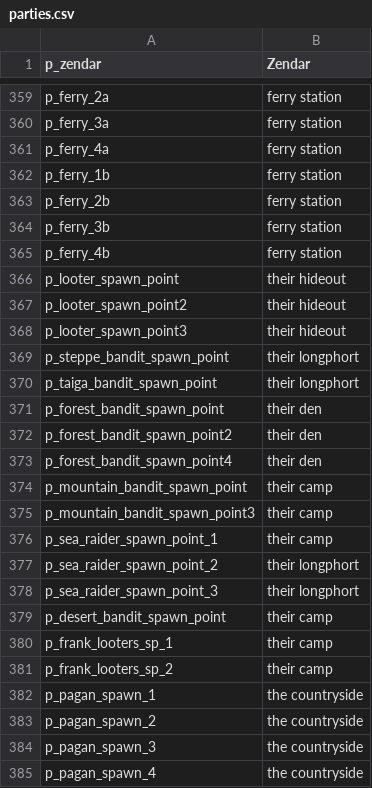
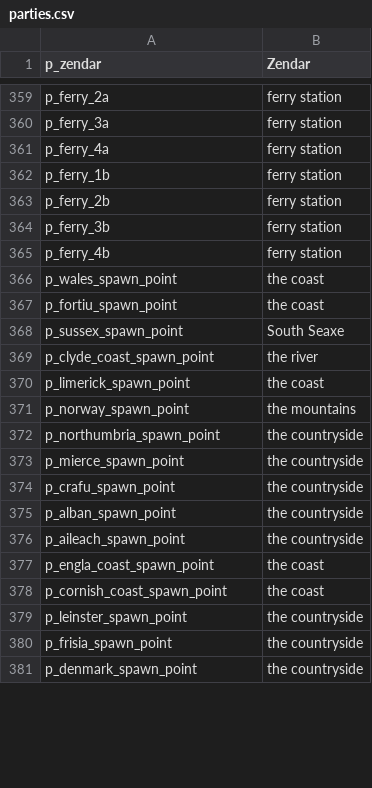
Before and after one commit to FabianoIlCapo/warband-vc-l10n, a CSV file: en/parties.csv, drawn as a sheet; only a part is shown, gaps mark what is left out; the diff covers the shown part only.

```diff
--- a/en/parties.csv
+++ b/en/parties.csv
@@ -365,21 +365,17 @@ p_ferry_3b|ferry station
 p_ferry_4b|ferry station
-p_looter_spawn_point|their hideout
-p_looter_spawn_point2|their hideout
-p_looter_spawn_point3|their hideout
-p_steppe_bandit_spawn_point|their longphort
-p_taiga_bandit_spawn_point|their longphort
-p_forest_bandit_spawn_point|their den
-p_forest_bandit_spawn_point2|their den
-p_forest_bandit_spawn_point4|their den
-p_mountain_bandit_spawn_point|their camp
-p_mountain_bandit_spawn_point3|their camp
-p_sea_raider_spawn_point_1|their camp
-p_sea_raider_spawn_point_2|their longphort
-p_sea_raider_spawn_point_3|their longphort
-p_desert_bandit_spawn_point|their camp
-p_frank_looters_sp_1|their camp
-p_frank_looters_sp_2|their camp
-p_pagan_spawn_1|the countryside
-p_pagan_spawn_2|the countryside
-p_pagan_spawn_3|the countryside
-p_pagan_spawn_4|the countryside
+p_wales_spawn_point|the coast
+p_fortiu_spawn_point|the coast
+p_sussex_spawn_point|South Seaxe
+p_clyde_coast_spawn_point|the river
+p_limerick_spawn_point|the coast
+p_norway_spawn_point|the mountains
+p_northumbria_spawn_point|the countryside
+p_mierce_spawn_point|the countryside
+p_crafu_spawn_point|the countryside
+p_alban_spawn_point|the countryside
+p_aileach_spawn_point|the countryside
+p_engla_coast_spawn_point|the coast
+p_cornish_coast_spawn_point|the coast
+p_leinster_spawn_point|the countryside
+p_frisia_spawn_point|the countryside
+p_denmark_spawn_point|the countryside
```
Also changed, not shown: 15 added rows, 5 removed rows and 12 edited cells elsewhere in this file, en/factions.csv, en/game_menus.csv, 2 other files.
